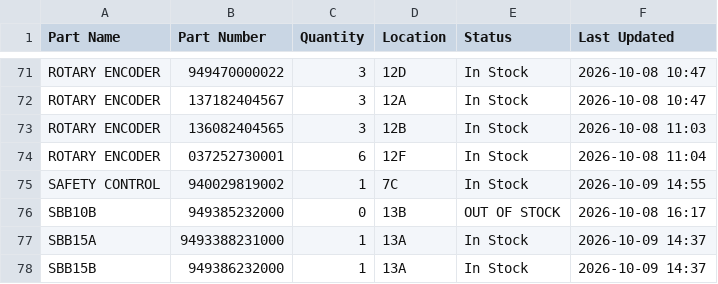
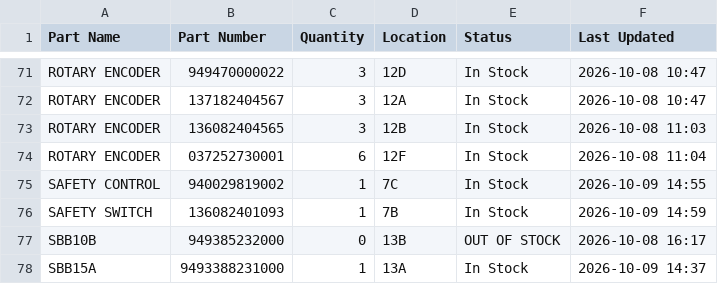
Before and after one commit to salmanaziz859-star/tms-stock, a CSV file: data.csv, drawn as a sheet; only a part is shown, gaps mark what is left out; the shorter side is filled out with more unchanged rows.

Commit message:
Stock update 2026-10-09 14:59

```diff
--- a/data.csv
+++ b/data.csv
@@ -75,2 +75,3 @@ ROTARY ENCODER,037252730001,6,12F,In Stock,2026-10-08 11:04
 SAFETY CONTROL,940029819002,1,7C,In Stock,2026-10-09 14:55
+SAFETY SWITCH,136082401093,1,7B,In Stock,2026-10-09 14:59
 SBB10B,949385232000,0,13B,OUT OF STOCK,2026-10-08 16:17
```
Also changed, not shown: 1 other file.
